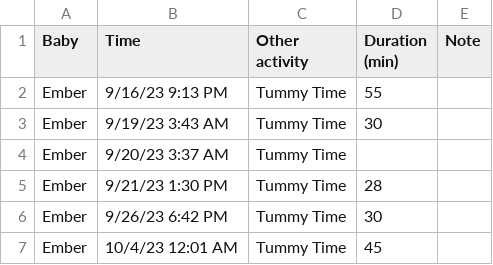
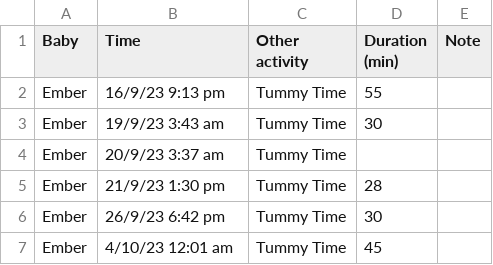
Before and after one commit to nikicrow/dbt-baby-data, a CSV file: baby_data/seeds/Ember_other_activity.csv, drawn as a sheet.

```diff
--- a/baby_data/seeds/Ember_other_activity.csv
+++ b/baby_data/seeds/Ember_other_activity.csv
@@ -1,7 +1,7 @@
 Baby,Time,Other activity,Duration (min),Note
-"Ember","9/16/23 9:13 PM","Tummy Time","55",""
-"Ember","9/19/23 3:43 AM","Tummy Time","30",""
-"Ember","9/20/23 3:37 AM","Tummy Time",,""
-"Ember","9/21/23 1:30 PM","Tummy Time","28",""
-"Ember","9/26/23 6:42 PM","Tummy Time","30",""
-"Ember","10/4/23 12:01 AM","Tummy Time","45",""
+"Ember","16/9/23 9:13 pm","Tummy Time","55",""
+"Ember","19/9/23 3:43 am","Tummy Time","30",""
+"Ember","20/9/23 3:37 am","Tummy Time",,""
+"Ember","21/9/23 1:30 pm","Tummy Time","28",""
+"Ember","26/9/23 6:42 pm","Tummy Time","30",""
+"Ember","4/10/23 12:01 am","Tummy Time","45",""
```
Also changed, not shown: baby_data/seeds/Ember_expressed.csv, 15 other files.
